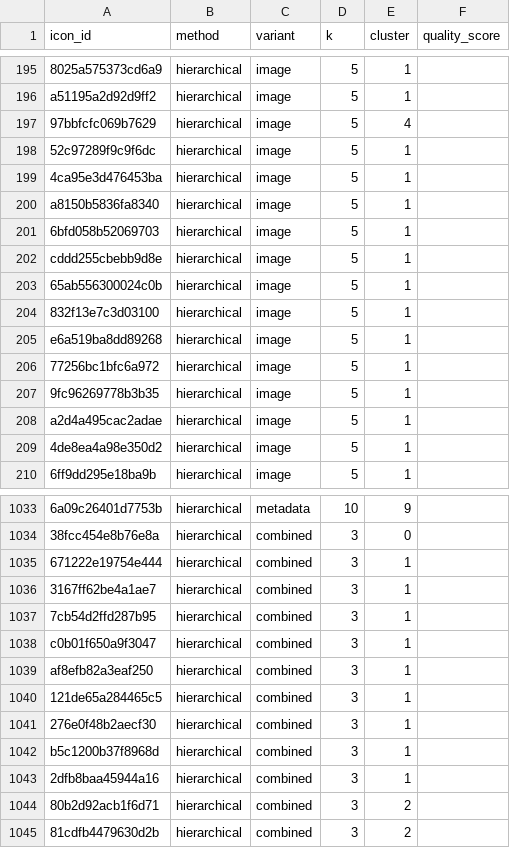
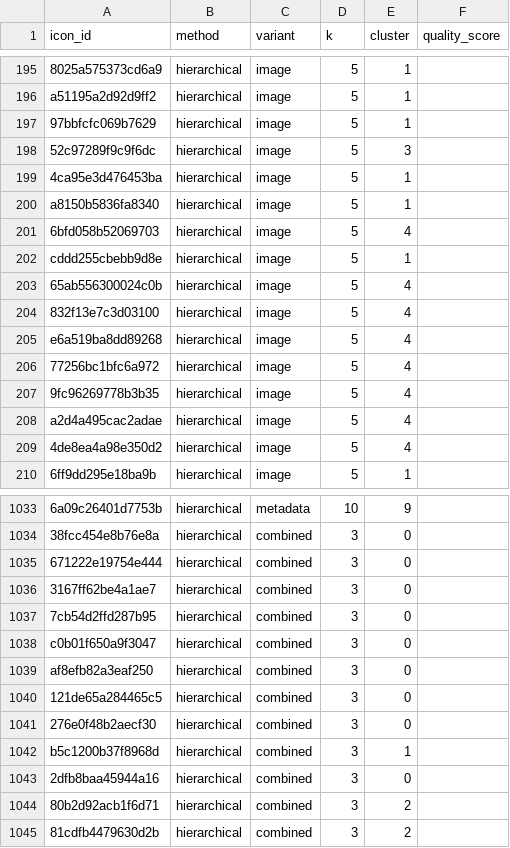
Before and after one commit to ibtisamarif831/thesis, a CSV file: icon_data/analysis/analysis_dashboard/clusters_hierarchical.csv, drawn as a sheet; only a part is shown, gaps mark what is left out; the diff covers the shown part only; the diff names each change by its address in the sheet, - before the commit and + after, or states it on an @@ line.

```diff
--- a/icon_data/analysis/analysis_dashboard/clusters_hierarchical.csv
+++ b/icon_data/analysis/analysis_dashboard/clusters_hierarchical.csv
-E197 (cluster): 4
+E197 (cluster): 1
-E198 (cluster): 1
+E198 (cluster): 3
-E201 (cluster): 1
+E201 (cluster): 4
-E203:E209 (cluster): 1
+E203:E209 (cluster): 4
-E1035:E1041 (cluster): 1
+E1035:E1041 (cluster): 0
-E1043 (cluster): 1
+E1043 (cluster): 0
```
Also changed, not shown: 56 edited cells elsewhere in this file, icon_data/analysis/analysis_dashboard/cluster_assignments.csv, icon_data/analysis/analysis_dashboard/cluster_summary.csv, 35 other files.
